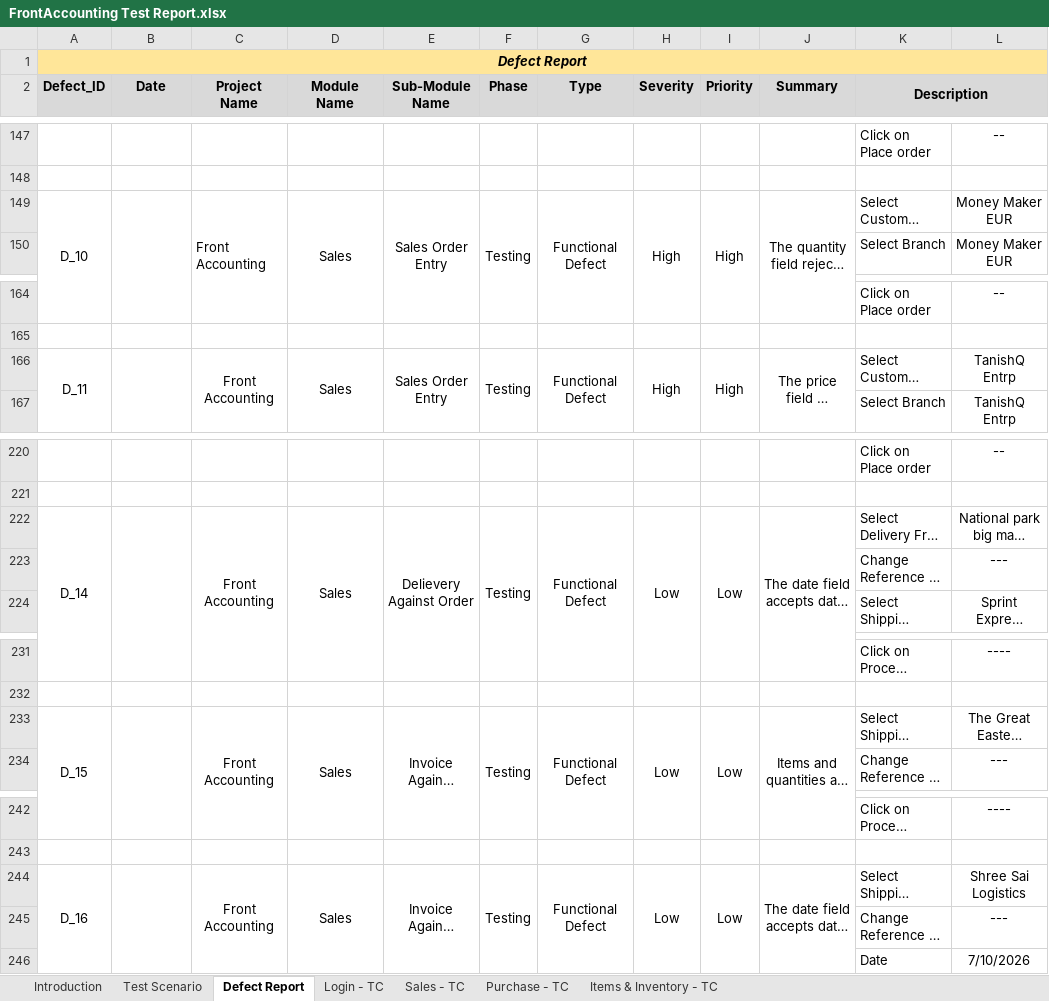
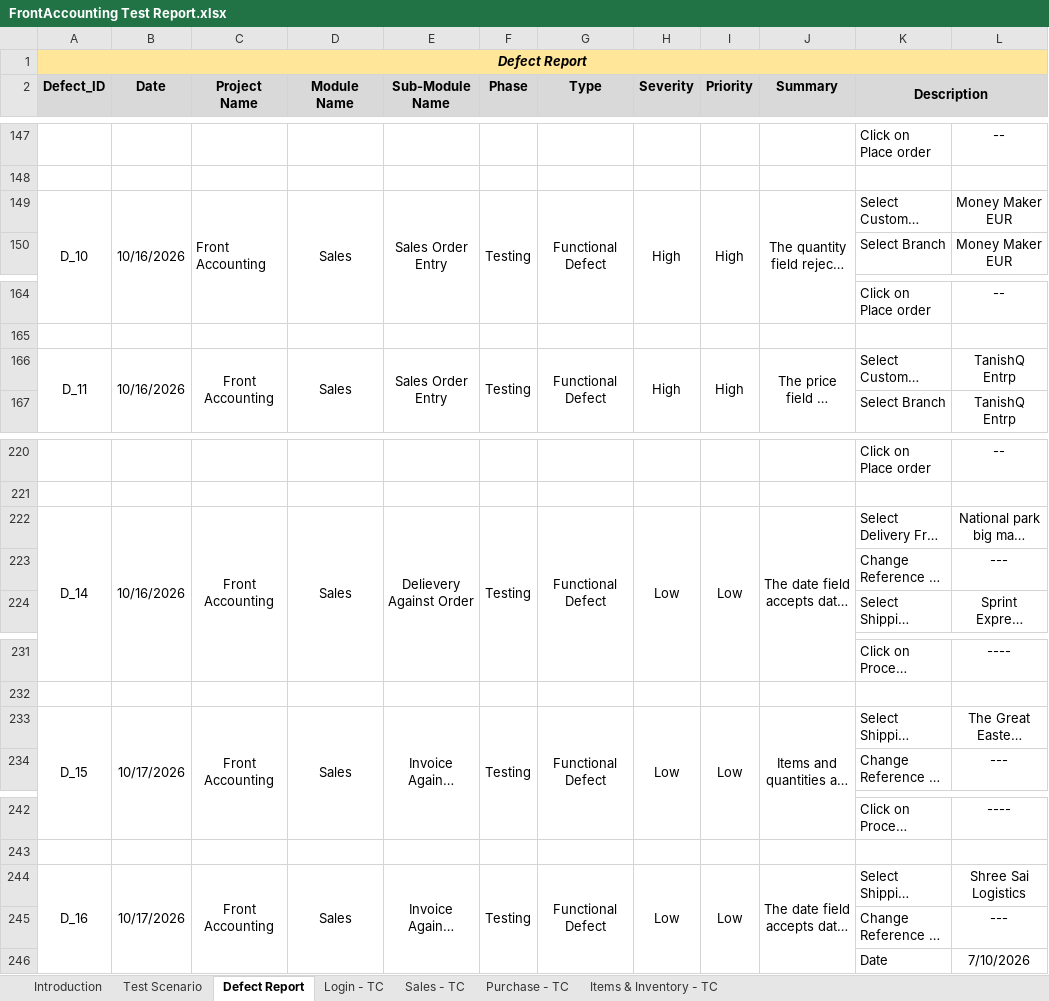
Before and after one commit to Aryan83699/FrontAcc-Manual, an Excel workbook: FrontAccounting Test Report.xlsx, sheet Defect Report, drawn as a sheet; only a part is shown, gaps mark what is left out; long unchanged cells end in …; values as stored, in another font and other column widths than the file's, no borders; the diff covers the shown part only; the diff names each change by its address in the sheet, - before the commit and + after, or states it on an @@ line.

```diff
--- a/FrontAccounting Test Report.xlsx (sheet Defect Report)
+++ b/FrontAccounting Test Report.xlsx (sheet Defect Report)
-B149 (Date): (empty)
+B149 (Date): 10/16/2026
-B166 (Date): (empty)
+B166 (Date): 10/16/2026
-B222 (Date): (empty)
+B222 (Date): 10/16/2026
-B233 (Date): (empty)
+B233 (Date): 10/17/2026
-B244 (Date): (empty)
+B244 (Date): 10/17/2026
```
Also changed, not shown: 30 edited cells elsewhere in this sheet.
